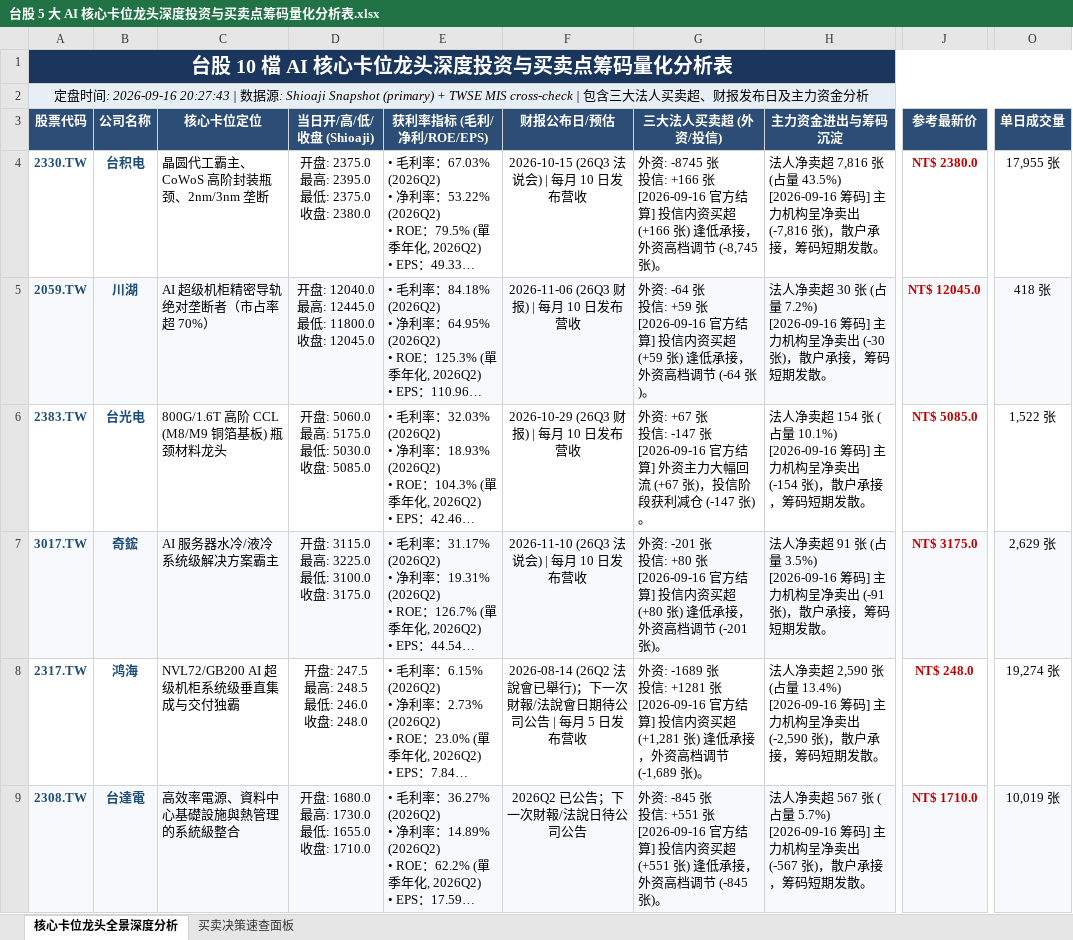
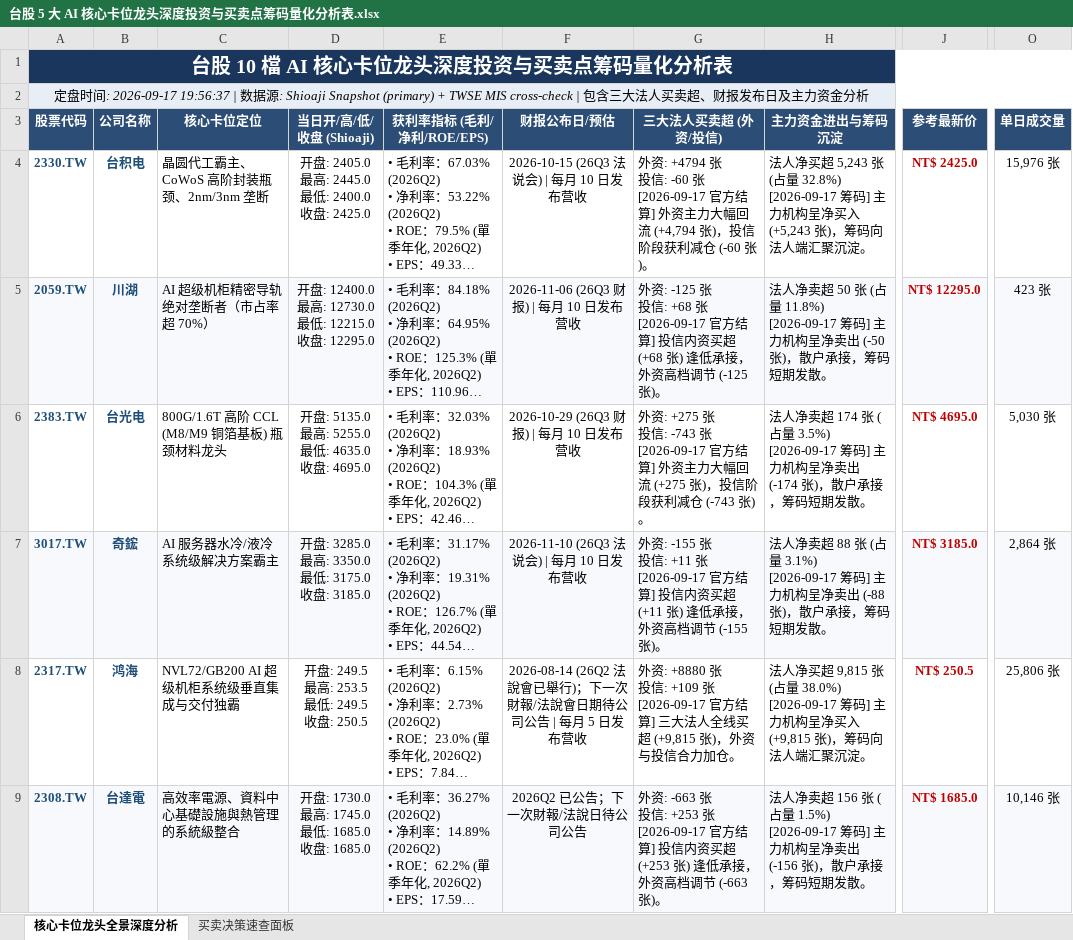
Before and after one commit to TonyTCFu/taiwan-stock-analysis, an Excel workbook: 台股 5 大 AI 核心卡位龙头深度投资与买卖点筹码量化分析表.xlsx, sheet 核心卡位龙头全景深度分析, drawn as a sheet; only a part is shown, gaps mark what is left out; long unchanged cells end in …; values as stored, in another font and other column widths than the file's, no borders; ↵ is a line break in a cell; the diff covers the shown part only; the diff names each change by its address in the sheet, - before the commit and + after, or states it on an @@ line.

```diff
--- a/台股 5 大 AI 核心卡位龙头深度投资与买卖点筹码量化分析表.xlsx (sheet 核心卡位龙头全景深度分析)
+++ b/台股 5 大 AI 核心卡位龙头深度投资与买卖点筹码量化分析表.xlsx (sheet 核心卡位龙头全景深度分析)
-A2 (股票代码): …间: 2026-09-16 20:27:43 | 数…
+A2 (股票代码): …间: 2026-09-17 19:56:37 | 数…
-D4 (当日开/高/低/收盘 (Shioaji)): 开盘: 2375.0 ↵ 最高: 2395.0 ↵ 最低: 2375.0 ↵ 收盘: 2380.0
+D4 (当日开/高/低/收盘 (Shioaji)): 开盘: 2405.0 ↵ 最高: 2445.0 ↵ 最低: 2400.0 ↵ 收盘: 2425.0
-G4 (三大法人买卖超 (外资/投信)): 外资: -8745 张 ↵ 投信: +166 张 ↵ [2026-09-16 官方结算] 投信内资买超 (+166 张) 逢低承接，外资高档调节 (-8,745 张)。
+G4 (三大法人买卖超 (外资/投信)): 外资: +4794 张 ↵ 投信: -60 张 ↵ [2026-09-17 官方结算] 外资主力大幅回流 (+4,794 张)，投信阶段获利减仓 (-60 张)。
-H4 (主力资金进出与筹码沉淀): 法人净卖超 7,816 张 (占量 43.5%) ↵ [2026-09-16 筹码] 主力机构呈净卖出 (-7,816 张)，散户承接，筹码短期发散。
+H4 (主力资金进出与筹码沉淀): 法人净买超 5,243 张 (占量 32.8%) ↵ [2026-09-17 筹码] 主力机构呈净买入 (+5,243 张)，筹码向法人端汇聚沉淀。
-J4 (参考最新价): NT$ 2380.0
+J4 (参考最新价): NT$ 2425.0
-O4 (单日成交量): 17,955 张
+O4 (单日成交量): 15,976 张
-D5 (当日开/高/低/收盘 (Shioaji)): …盘: 12040.0 ↵ 最高: 12445.0 ↵ 最低: 11800.0 ↵ 收盘: 12045.0
+D5 (当日开/高/低/收盘 (Shioaji)): …盘: 12400.0 ↵ 最高: 12730.0 ↵ 最低: 12215.0 ↵ 收盘: 12295.0
-G5 (三大法人买卖超 (外资/投信)): 外资: -64 张 ↵ 投信: +59 张 ↵ [2026-09-16 官方结算] 投信内资买超 (+59 张) 逢低承接，外资高档调节 (-64 张)。
+G5 (三大法人买卖超 (外资/投信)): 外资: -125 张 ↵ 投信: +68 张 ↵ [2026-09-17 官方结算] 投信内资买超 (+68 张) 逢低承接，外资高档调节 (-125 张)。
-H5 (主力资金进出与筹码沉淀): …净卖超 30 张 (占量 7.2%) ↵ [2026-09-16 筹码] 主力机构呈净卖出 (-30 张)，散…
+H5 (主力资金进出与筹码沉淀): …净卖超 50 张 (占量 11.8%) ↵ [2026-09-17 筹码] 主力机构呈净卖出 (-50 张)，散…
-J5 (参考最新价): NT$ 12045.0
+J5 (参考最新价): NT$ 12295.0
-O5 (单日成交量): 418 张
+O5 (单日成交量): 423 张
-D6 (当日开/高/低/收盘 (Shioaji)): 开盘: 5060.0 ↵ 最高: 5175.0 ↵ 最低: 5030.0 ↵ 收盘: 5085.0
+D6 (当日开/高/低/收盘 (Shioaji)): 开盘: 5135.0 ↵ 最高: 5255.0 ↵ 最低: 4635.0 ↵ 收盘: 4695.0
-G6 (三大法人买卖超 (外资/投信)): 外资: +67 张 ↵ 投信: -147 张 ↵ [2026-09-16 官方结算] 外资主力大幅回流 (+67 张)，投信阶段获利减仓 (-147 张)。
+G6 (三大法人买卖超 (外资/投信)): 外资: +275 张 ↵ 投信: -743 张 ↵ [2026-09-17 官方结算] 外资主力大幅回流 (+275 张)，投信阶段获利减仓 (-743 张)。
-H6 (主力资金进出与筹码沉淀): …净卖超 154 张 (占量 10.1%) ↵ [2026-09-16 筹码] 主力机构呈净卖出 (-154 张)，散…
+H6 (主力资金进出与筹码沉淀): …净卖超 174 张 (占量 3.5%) ↵ [2026-09-17 筹码] 主力机构呈净卖出 (-174 张)，散…
-J6 (参考最新价): NT$ 5085.0
+J6 (参考最新价): NT$ 4695.0
-O6 (单日成交量): 1,522 张
+O6 (单日成交量): 5,030 张
-D7 (当日开/高/低/收盘 (Shioaji)): 开盘: 3115.0 ↵ 最高: 3225.0 ↵ 最低: 3100.0 ↵ 收盘: 3175.0
+D7 (当日开/高/低/收盘 (Shioaji)): 开盘: 3285.0 ↵ 最高: 3350.0 ↵ 最低: 3175.0 ↵ 收盘: 3185.0
-G7 (三大法人买卖超 (外资/投信)): 外资: -201 张 ↵ 投信: +80 张 ↵ [2026-09-16 官方结算] 投信内资买超 (+80 张) 逢低承接，外资高档调节 (-201 张)。
+G7 (三大法人买卖超 (外资/投信)): 外资: -155 张 ↵ 投信: +11 张 ↵ [2026-09-17 官方结算] 投信内资买超 (+11 张) 逢低承接，外资高档调节 (-155 张)。
-H7 (主力资金进出与筹码沉淀): …净卖超 91 张 (占量 3.5%) ↵ [2026-09-16 筹码] 主力机构呈净卖出 (-91 张)，散…
+H7 (主力资金进出与筹码沉淀): …净卖超 88 张 (占量 3.1%) ↵ [2026-09-17 筹码] 主力机构呈净卖出 (-88 张)，散…
-J7 (参考最新价): NT$ 3175.0
+J7 (参考最新价): NT$ 3185.0
-O7 (单日成交量): 2,629 张
+O7 (单日成交量): 2,864 张
-D8 (当日开/高/低/收盘 (Shioaji)): 开盘: 247.5 ↵ 最高: 248.5 ↵ 最低: 246.0 ↵ 收盘: 248.0
+D8 (当日开/高/低/收盘 (Shioaji)): 开盘: 249.5 ↵ 最高: 253.5 ↵ 最低: 249.5 ↵ 收盘: 250.5
-G8 (三大法人买卖超 (外资/投信)): 外资: -1689 张 ↵ 投信: +1281 张 ↵ [2026-09-16 官方结算] 投信内资买超 (+1,281 张) 逢低承接，外资高档调节 (-1,689 张)。
+G8 (三大法人买卖超 (外资/投信)): 外资: +8880 张 ↵ 投信: +109 张 ↵ [2026-09-17 官方结算] 三大法人全线买超 (+9,815 张)，外资与投信合力加仓。
-H8 (主力资金进出与筹码沉淀): 法人净卖超 2,590 张 (占量 13.4%) ↵ [2026-09-16 筹码] 主力机构呈净卖出 (-2,590 张)，散户承接，筹码短期发散。
+H8 (主力资金进出与筹码沉淀): 法人净买超 9,815 张 (占量 38.0%) ↵ [2026-09-17 筹码] 主力机构呈净买入 (+9,815 张)，筹码向法人端汇聚沉淀。
-J8 (参考最新价): NT$ 248.0
+J8 (参考最新价): NT$ 250.5
-O8 (单日成交量): 19,274 张
+O8 (单日成交量): 25,806 张
-D9 (当日开/高/低/收盘 (Shioaji)): 开盘: 1680.0 ↵ 最高: 1730.0 ↵ 最低: 1655.0 ↵ 收盘: 1710.0
+D9 (当日开/高/低/收盘 (Shioaji)): 开盘: 1730.0 ↵ 最高: 1745.0 ↵ 最低: 1685.0 ↵ 收盘: 1685.0
-G9 (三大法人买卖超 (外资/投信)): 外资: -845 张 ↵ 投信: +551 张 ↵ [2026-09-16 官方结算] 投信内资买超 (+551 张) 逢低承接，外资高档调节 (-845 张)。
+G9 (三大法人买卖超 (外资/投信)): 外资: -663 张 ↵ 投信: +253 张 ↵ [2026-09-17 官方结算] 投信内资买超 (+253 张) 逢低承接，外资高档调节 (-663 张)。
-H9 (主力资金进出与筹码沉淀): …净卖超 567 张 (占量 5.7%) ↵ [2026-09-16 筹码] 主力机构呈净卖出 (-567 张)，散…
+H9 (主力资金进出与筹码沉淀): …净卖超 156 张 (占量 1.5%) ↵ [2026-09-17 筹码] 主力机构呈净卖出 (-156 张)，散…
-J9 (参考最新价): NT$ 1710.0
+J9 (参考最新价): NT$ 1685.0
-O9 (单日成交量): 10,019 张
+O9 (单日成交量): 10,146 张
```
Also changed, not shown: 20 edited cells elsewhere in this sheet, sheet 买卖决策速查面板, 1 other file.
